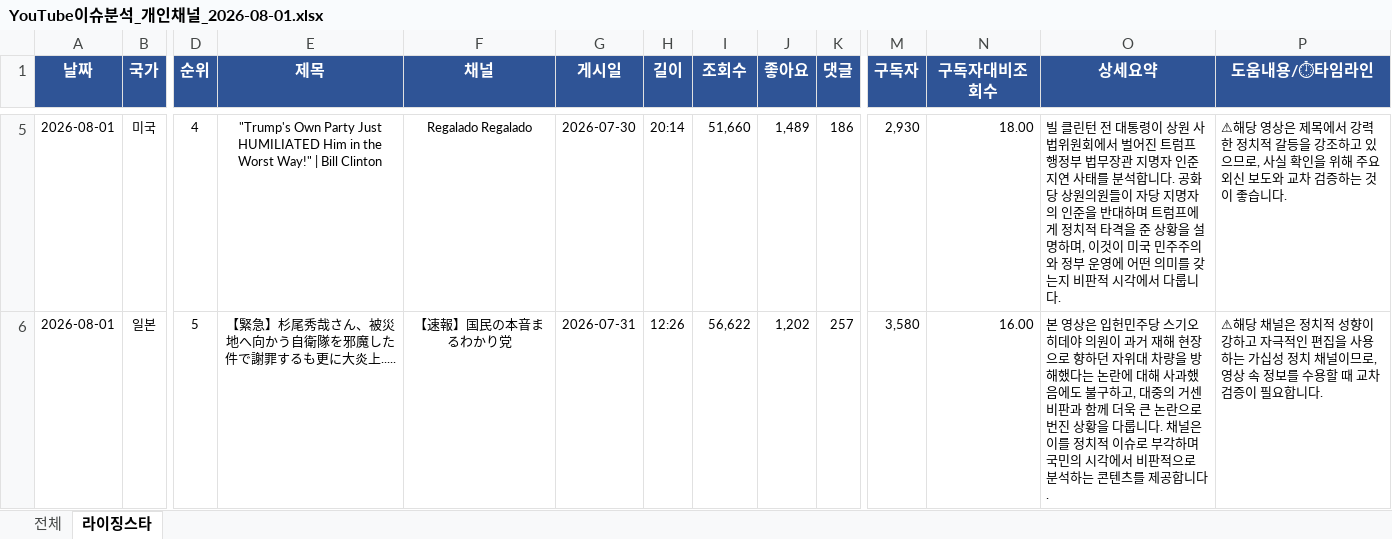
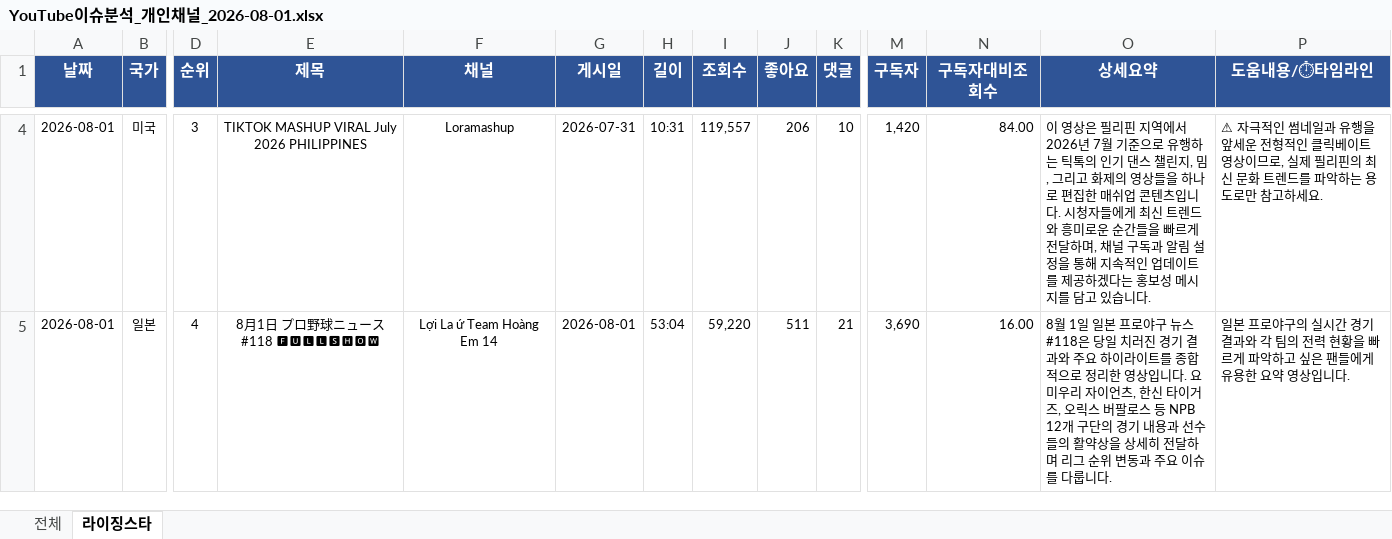
Before and after one commit to shaunkimdev/Hot-youtube-board, an Excel workbook: YouTube이슈분석_개인채널_2026-08-01.xlsx, sheet 라이징스타, drawn as a sheet; only a part is shown, gaps mark what is left out; values as stored, in another font and other column widths than the file's, no borders; addresses are those after the commit; the diff covers the shown part only; the diff names each change by its address in the sheet, - before the commit and + after, or states it on an @@ line.

```diff
--- a/YouTube이슈분석_개인채널_2026-08-01.xlsx (sheet 라이징스타)
+++ b/YouTube이슈분석_개인채널_2026-08-01.xlsx (sheet 라이징스타)
-D4 (순위): 4
+D4 (순위): 3
-E4 (제목): "Trump's Own Party Just HUMILIATED Him in the Worst Way!" | Bill Clinton
+E4 (제목): TIKTOK MASHUP VIRAL July 2026 PHILIPPINES
-F4 (채널): Regalado Regalado
+F4 (채널): Loramashup
-G4 (게시일): 2026-07-30
+G4 (게시일): 2026-07-31
-H4 (길이): 20:14
+H4 (길이): 10:31
-I4 (조회수): 51,660
+I4 (조회수): 119,557
-J4 (좋아요): 1,489
+J4 (좋아요): 206
-K4 (댓글): 186
+K4 (댓글): 10
-M4 (구독자): 2,930
+M4 (구독자): 1,420
-N4 (구독자대비조회수): 18.00
+N4 (구독자대비조회수): 84.00
-O4 (상세요약): 빌 클린턴 전 대통령이 상원 사법위원회에서 벌어진 트럼프 행정부 법무장관 지명자 인준 지연 사태를 분석합니다. 공화당 상원의원들이 자당 지명자의 인준을 반대하며 트럼프에게 정치적 타격을 준 상황을 설명하며, 이것이 미국 민주주의와 정부 운영에 어떤 의미를 갖는지 비판적 시각에서 다룹니다.
+O4 (상세요약): 이 영상은 필리핀 지역에서 2026년 7월 기준으로 유행하는 틱톡의 인기 댄스 챌린지, 밈, 그리고 화제의 영상들을 하나로 편집한 매쉬업 콘텐츠입니다. 시청자들에게 최신 트렌드와 흥미로운 순간들을 빠르게 전달하며, 채널 구독과 알림 설정을 통해 지속적인 업데이트를 제공하겠다는 홍보성 메시지를 담고 있습니다.
-P4 (도움내용/⏱타임라인): ⚠해당 영상은 제목에서 강력한 정치적 갈등을 강조하고 있으므로, 사실 확인을 위해 주요 외신 보도와 교차 검증하는 것이 좋습니다.
+P4 (도움내용/⏱타임라인): ⚠ 자극적인 썸네일과 유행을 앞세운 전형적인 클릭베이트 영상이므로, 실제 필리핀의 최신 문화 트렌드를 파악하는 용도로만 참고하세요.
-D5 (순위): 5
+D5 (순위): 4
-E5 (제목): 【緊急】杉尾秀哉さん、被災地へ向かう自衛隊を邪魔した件で謝罪するも更に大炎上.....
+E5 (제목): 8月1日 プロ野球ニュース #118 🅵🆄🅻🅻🆂🅷🅾🆆
-F5 (채널): 【速報】国民の本音まるわかり党
+F5 (채널): Lợi La ứ Team Hoàng Em 14
-G5 (게시일): 2026-07-31
+G5 (게시일): 2026-08-01
-H5 (길이): 12:26
+H5 (길이): 53:04
-I5 (조회수): 56,622
+I5 (조회수): 59,220
-J5 (좋아요): 1,202
+J5 (좋아요): 511
-K5 (댓글): 257
+K5 (댓글): 21
-M5 (구독자): 3,580
+M5 (구독자): 3,690
-O5 (상세요약): 본 영상은 입헌민주당 스기오 히데야 의원이 과거 재해 현장으로 향하던 자위대 차량을 방해했다는 논란에 대해 사과했음에도 불구하고, 대중의 거센 비판과 함께 더욱 큰 논란으로 번진 상황을 다룹니다. 채널은 이를 정치적 이슈로 부각하며 국민의 시각에서 비판적으로 분석하는 콘텐츠를 제공합니다.
+O5 (상세요약): 8월 1일 일본 프로야구 뉴스 #118은 당일 치러진 경기 결과와 주요 하이라이트를 종합적으로 정리한 영상입니다. 요미우리 자이언츠, 한신 타이거즈, 오릭스 버팔로스 등 NPB 12개 구단의 경기 내용과 선수들의 활약상을 상세히 전달하며 리그 순위 변동과 주요 이슈를 다룹니다.
-P5 (도움내용/⏱타임라인): ⚠해당 채널은 정치적 성향이 강하고 자극적인 편집을 사용하는 가십성 정치 채널이므로, 영상 속 정보를 수용할 때 교차 검증이 필요합니다.
+P5 (도움내용/⏱타임라인): 일본 프로야구의 실시간 경기 결과와 각 팀의 전력 현황을 빠르게 파악하고 싶은 팬들에게 유용한 요약 영상입니다.
```
Also changed, not shown: 1 removed row and 23 edited cells elsewhere in this sheet, sheet 전체, 3 other files.
